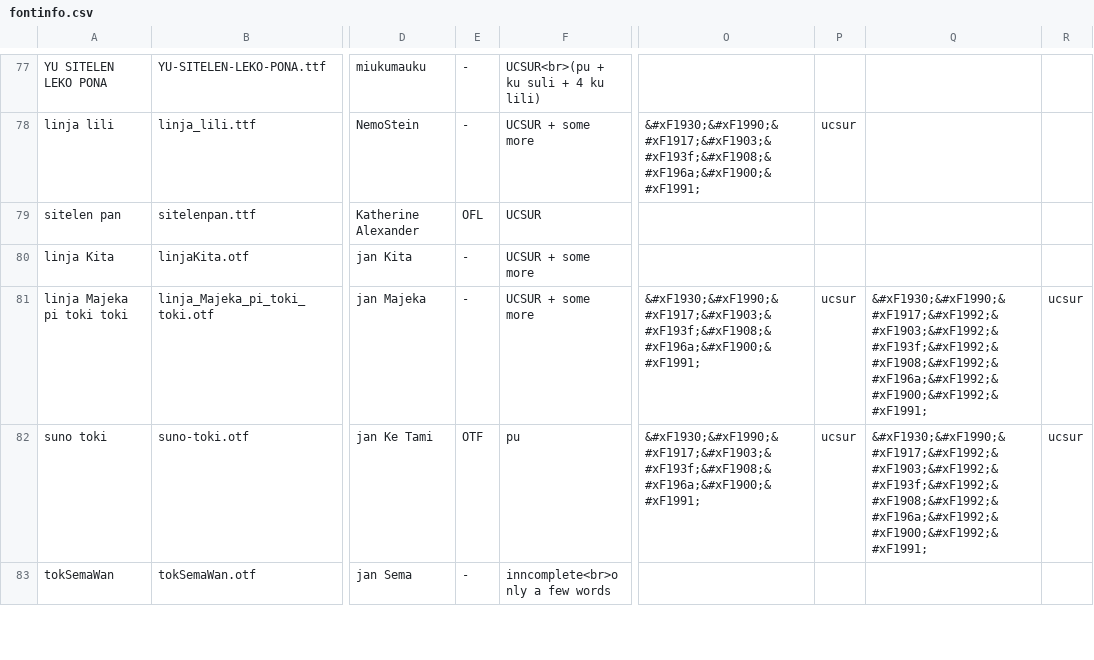
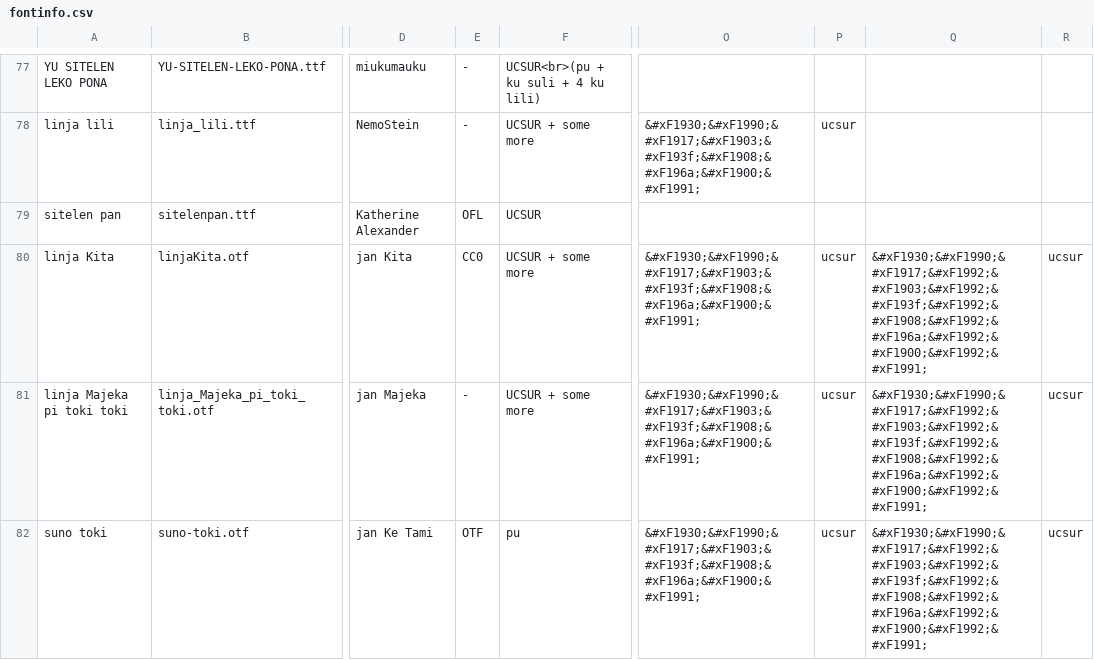
Before and after one commit to RetSamys/toki-pona-glyphs, a CSV file: sona/fontinfo.csv, drawn as a sheet; only a part is shown, gaps mark what is left out; the shorter side is filled out with more unchanged rows; the diff names each change by its address in the sheet, - before the commit and + after, or states it on an @@ line.

Commit message:
Update fontinfo.csv

```diff
--- a/sona/fontinfo.csv
+++ b/sona/fontinfo.csv
-E80: -
+E80: CC0
-O80: (empty)
+O80: &#xF1930;&#xF1990;&#xF1917;&#xF1903;&#xF193f;&#xF1908;&#xF196a;&#xF1900;&#xF1991;
-P80: (empty)
+P80: ucsur
-Q80: (empty)
+Q80: &#xF1930;&#xF1990;&#xF1917;&#xF1992;&#xF1903;&#xF1992;&#xF193f;&#xF1992;&#xF1908;&#xF1992;&#xF196a;&#xF1992;&#xF1900;&#xF1992;&#xF1991;
-R80: (empty)
+R80: ucsur
```
